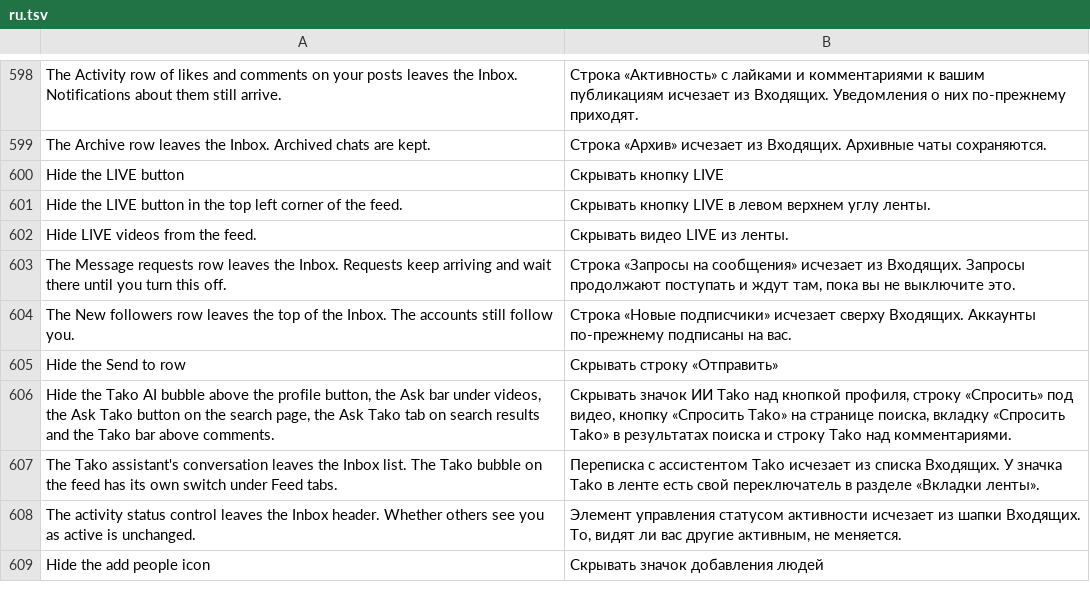
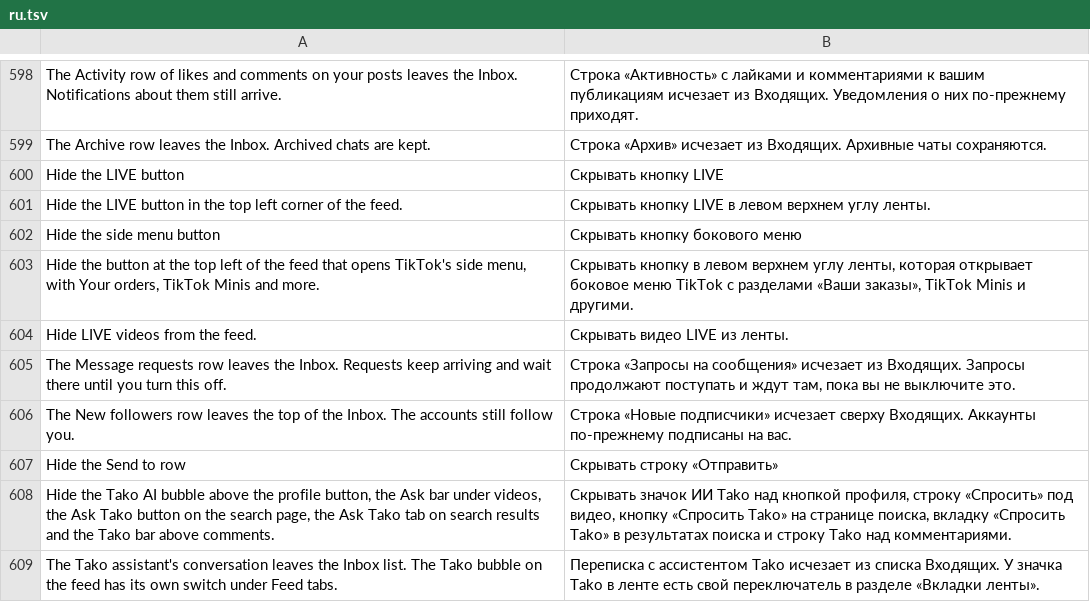
Before and after one commit to SA-SUJON/HushFeed, a TSV file: extensions/tiktok/src/main/l10n/ru.tsv, drawn as a sheet; only a part is shown, gaps mark what is left out; the shorter side is filled out with more unchanged rows; the diff names each change by its address in the sheet, - before the commit and + after, or states it on an @@ line.

Commit message:
feat: add a switch for the feed's side menu button
TikTok 47.1.4 shows a button beside LIVE at the top left of the feed
that opens a side menu with Your orders, TikTok Minis, Balance and
more, and people want it gone the way LIVE can be.

The button is one of the feed toolbar's icon generators and is built
in code with no view id, so the video overlay hider has nothing to
find it by. The Hide feed LIVE button patch now also answers that
generator's enabled check, so the toolbar never builds the icon. It
has its own switch that starts off and needs a restart, and Pause
hands the button back. The row shows only with that patch applied,
since nothing else can act on it.

Refs #128

```diff
--- a/extensions/tiktok/src/main/l10n/ru.tsv
+++ b/extensions/tiktok/src/main/l10n/ru.tsv
+row 602: Hide the side menu button | Скрывать кнопку бокового меню
+row 603: Hide the button at the top left of the feed that opens TikTok's side menu, with Your orders, TikTok Minis and more. | Скрывать кнопку в левом верхнем углу ленты, которая открывает боковое меню TikTok с разделами «Ваши заказы», TikTok Minis и другими.
```
Also changed, not shown: extensions/tiktok/src/main/l10n/az.tsv, extensions/tiktok/src/main/l10n/es.tsv, 25 other files.
